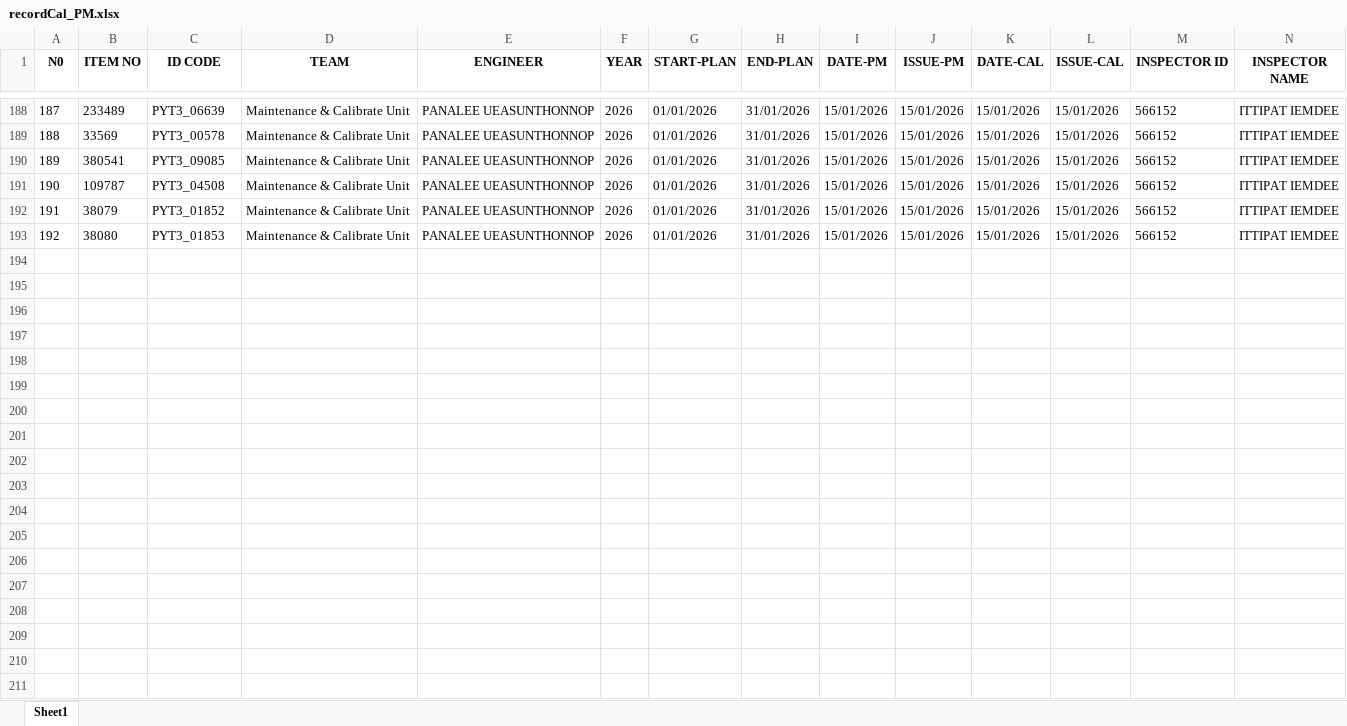
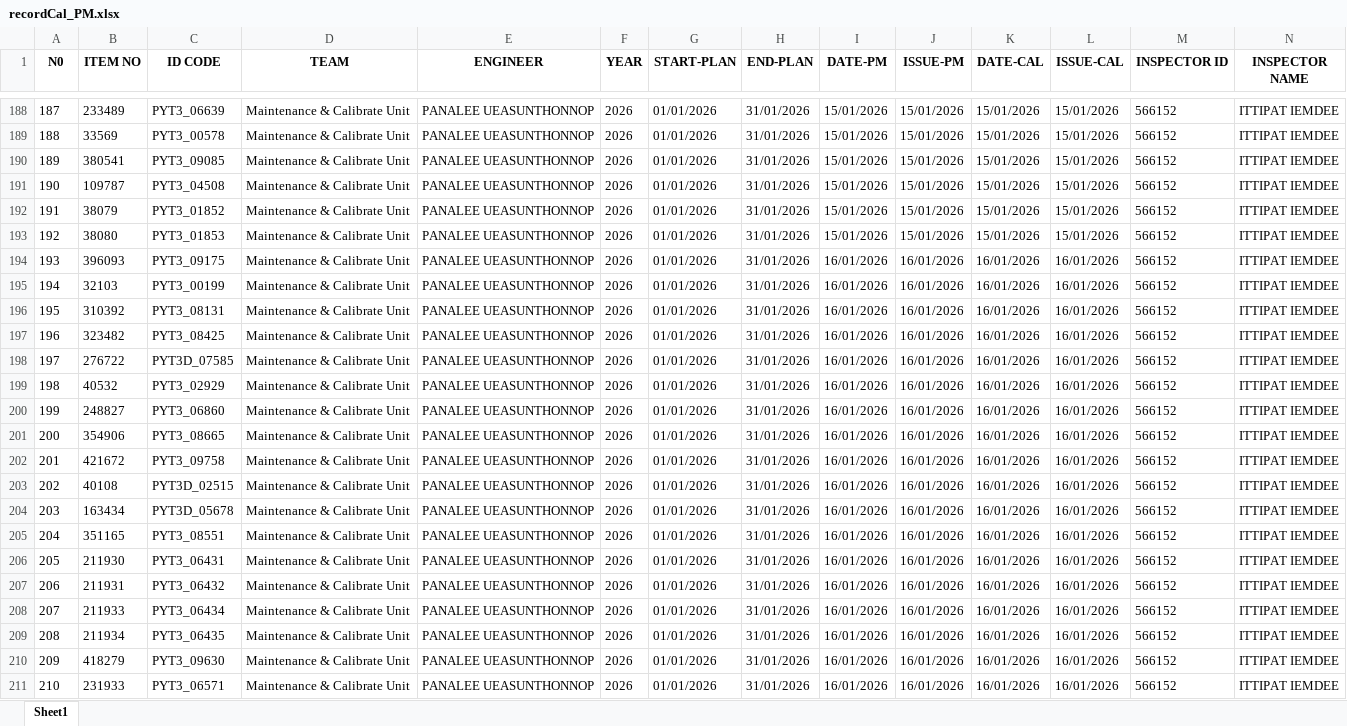
Before and after one commit to pyt3/forms, an Excel workbook: py_test_ui/EXCEL FILE/recordCal_PM.xlsx, sheet Sheet1, drawn as a sheet; only a part is shown, gaps mark what is left out; values as stored, in another font and other column widths than the file's, no borders; rows hold the shown columns only; the diff covers the shown part only; the diff names each change by its address in the sheet, - before the commit and + after, or states it on an @@ line.

```diff
--- a/py_test_ui/EXCEL FILE/recordCal_PM.xlsx (sheet Sheet1)
+++ b/py_test_ui/EXCEL FILE/recordCal_PM.xlsx (sheet Sheet1)
+row 194: 193 | 396093 | PYT3_09175 | Maintenance & Calibrate Unit | PANALEE UEASUNTHONNOP | 2026 | 01/01/2026 | 31/01/2026 | 16/01/2026 | 16/01/2026 | 16/01/2026 | 16/01/2026 | 566152 | ITTIPAT IEMDEE
+row 195: 194 | 32103 | PYT3_00199 | Maintenance & Calibrate Unit | PANALEE UEASUNTHONNOP | 2026 | 01/01/2026 | 31/01/2026 | 16/01/2026 | 16/01/2026 | 16/01/2026 | 16/01/2026 | 566152 | ITTIPAT IEMDEE
+row 196: 195 | 310392 | PYT3_08131 | Maintenance & Calibrate Unit | PANALEE UEASUNTHONNOP | 2026 | 01/01/2026 | 31/01/2026 | 16/01/2026 | 16/01/2026 | 16/01/2026 | 16/01/2026 | 566152 | ITTIPAT IEMDEE
+row 197: 196 | 323482 | PYT3_08425 | Maintenance & Calibrate Unit | PANALEE UEASUNTHONNOP | 2026 | 01/01/2026 | 31/01/2026 | 16/01/2026 | 16/01/2026 | 16/01/2026 | 16/01/2026 | 566152 | ITTIPAT IEMDEE
+row 198: 197 | 276722 | PYT3D_07585 | Maintenance & Calibrate Unit | PANALEE UEASUNTHONNOP | 2026 | 01/01/2026 | 31/01/2026 | 16/01/2026 | 16/01/2026 | 16/01/2026 | 16/01/2026 | 566152 | ITTIPAT IEMDEE
+row 199: 198 | 40532 | PYT3_02929 | Maintenance & Calibrate Unit | PANALEE UEASUNTHONNOP | 2026 | 01/01/2026 | 31/01/2026 | 16/01/2026 | 16/01/2026 | 16/01/2026 | 16/01/2026 | 566152 | ITTIPAT IEMDEE
+row 200: 199 | 248827 | PYT3_06860 | Maintenance & Calibrate Unit | PANALEE UEASUNTHONNOP | 2026 | 01/01/2026 | 31/01/2026 | 16/01/2026 | 16/01/2026 | 16/01/2026 | 16/01/2026 | 566152 | ITTIPAT IEMDEE
+row 201: 200 | 354906 | PYT3_08665 | Maintenance & Calibrate Unit | PANALEE UEASUNTHONNOP | 2026 | 01/01/2026 | 31/01/2026 | 16/01/2026 | 16/01/2026 | 16/01/2026 | 16/01/2026 | 566152 | ITTIPAT IEMDEE
+row 202: 201 | 421672 | PYT3_09758 | Maintenance & Calibrate Unit | PANALEE UEASUNTHONNOP | 2026 | 01/01/2026 | 31/01/2026 | 16/01/2026 | 16/01/2026 | 16/01/2026 | 16/01/2026 | 566152 | ITTIPAT IEMDEE
+row 203: 202 | 40108 | PYT3D_02515 | Maintenance & Calibrate Unit | PANALEE UEASUNTHONNOP | 2026 | 01/01/2026 | 31/01/2026 | 16/01/2026 | 16/01/2026 | 16/01/2026 | 16/01/2026 | 566152 | ITTIPAT IEMDEE
+row 204: 203 | 163434 | PYT3D_05678 | Maintenance & Calibrate Unit | PANALEE UEASUNTHONNOP | 2026 | 01/01/2026 | 31/01/2026 | 16/01/2026 | 16/01/2026 | 16/01/2026 | 16/01/2026 | 566152 | ITTIPAT IEMDEE
+row 205: 204 | 351165 | PYT3_08551 | Maintenance & Calibrate Unit | PANALEE UEASUNTHONNOP | 2026 | 01/01/2026 | 31/01/2026 | 16/01/2026 | 16/01/2026 | 16/01/2026 | 16/01/2026 | 566152 | ITTIPAT IEMDEE
+row 206: 205 | 211930 | PYT3_06431 | Maintenance & Calibrate Unit | PANALEE UEASUNTHONNOP | 2026 | 01/01/2026 | 31/01/2026 | 16/01/2026 | 16/01/2026 | 16/01/2026 | 16/01/2026 | 566152 | ITTIPAT IEMDEE
+row 207: 206 | 211931 | PYT3_06432 | Maintenance & Calibrate Unit | PANALEE UEASUNTHONNOP | 2026 | 01/01/2026 | 31/01/2026 | 16/01/2026 | 16/01/2026 | 16/01/2026 | 16/01/2026 | 566152 | ITTIPAT IEMDEE
+row 208: 207 | 211933 | PYT3_06434 | Maintenance & Calibrate Unit | PANALEE UEASUNTHONNOP | 2026 | 01/01/2026 | 31/01/2026 | 16/01/2026 | 16/01/2026 | 16/01/2026 | 16/01/2026 | 566152 | ITTIPAT IEMDEE
+row 209: 208 | 211934 | PYT3_06435 | Maintenance & Calibrate Unit | PANALEE UEASUNTHONNOP | 2026 | 01/01/2026 | 31/01/2026 | 16/01/2026 | 16/01/2026 | 16/01/2026 | 16/01/2026 | 566152 | ITTIPAT IEMDEE
+row 210: 209 | 418279 | PYT3_09630 | Maintenance & Calibrate Unit | PANALEE UEASUNTHONNOP | 2026 | 01/01/2026 | 31/01/2026 | 16/01/2026 | 16/01/2026 | 16/01/2026 | 16/01/2026 | 566152 | ITTIPAT IEMDEE
+row 211: 210 | 231933 | PYT3_06571 | Maintenance & Calibrate Unit | PANALEE UEASUNTHONNOP | 2026 | 01/01/2026 | 31/01/2026 | 16/01/2026 | 16/01/2026 | 16/01/2026 | 16/01/2026 | 566152 | ITTIPAT IEMDEE
```
Also changed, not shown: 13 added rows elsewhere in this sheet, 2 other files.
